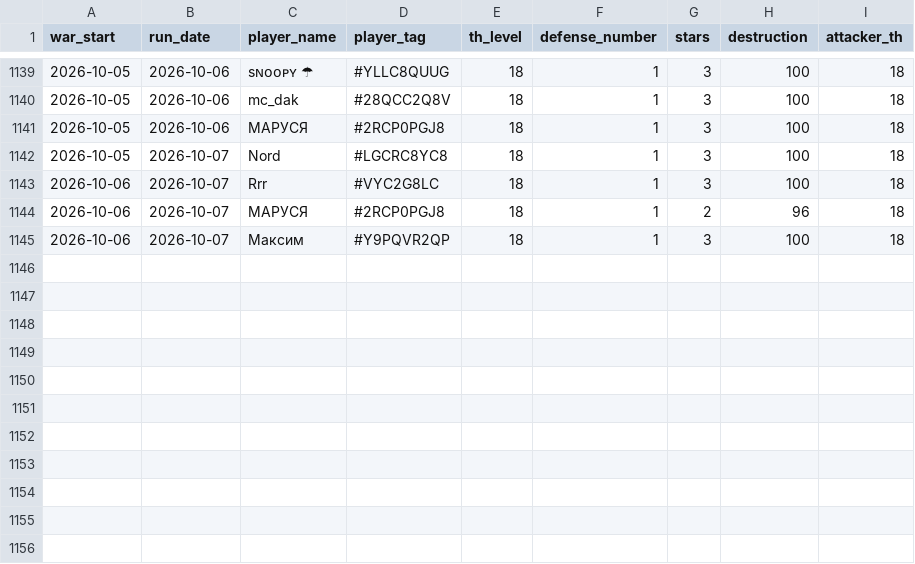
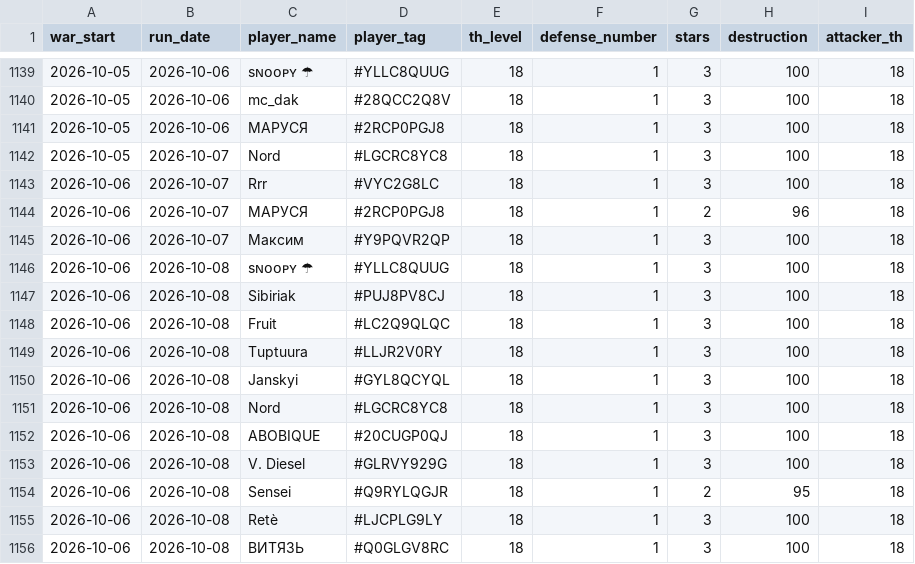
Before and after one commit to irisMoonwhisper/clash-of-clansh-scripts, a CSV file: war_defenses.csv, drawn as a sheet; only a part is shown, gaps mark what is left out.

```diff
--- a/war_defenses.csv
+++ b/war_defenses.csv
@@ -1145 +1145,12 @@ war_start;run_date;player_name;player_tag;th_level;defense_number;stars;destruct
 2026-10-06;2026-10-07;Максим;#Y9PQVR2QP;18;1;3;100;18
+2026-10-06;2026-10-08;sɴᴏᴏᴘʏ ☂;#YLLC8QUUG;18;1;3;100;18
+2026-10-06;2026-10-08;Sibiriak;#PUJ8PV8CJ;18;1;3;100;18
+2026-10-06;2026-10-08;Fruit;#LC2Q9QLQC;18;1;3;100;18
+2026-10-06;2026-10-08;Tuptuura;#LLJR2V0RY;18;1;3;100;18
+2026-10-06;2026-10-08;Janskyi;#GYL8QCYQL;18;1;3;100;18
+2026-10-06;2026-10-08;Nord;#LGCRC8YC8;18;1;3;100;18
+2026-10-06;2026-10-08;ABOBIQUE;#20CUGP0QJ;18;1;3;100;18
+2026-10-06;2026-10-08;V. Diesel;#GLRVY929G;18;1;3;100;18
+2026-10-06;2026-10-08;Sensei;#Q9RYLQGJR;18;1;2;95;18
+2026-10-06;2026-10-08;Retè;#LJCPLG9LY;18;1;3;100;18
+2026-10-06;2026-10-08;ВИТЯЗЬ;#Q0GLGV8RC;18;1;3;100;18
```
Also changed, not shown: war_attacks.csv.
